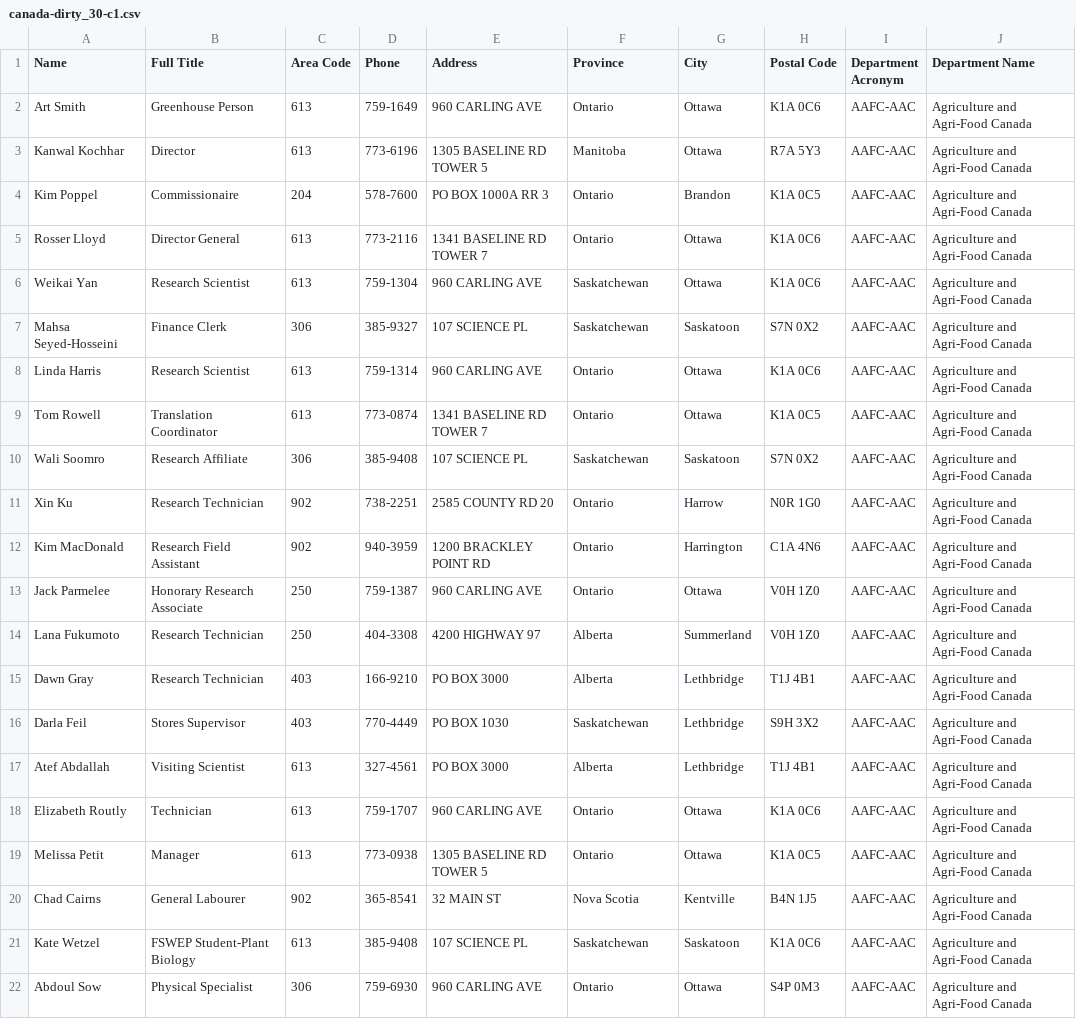
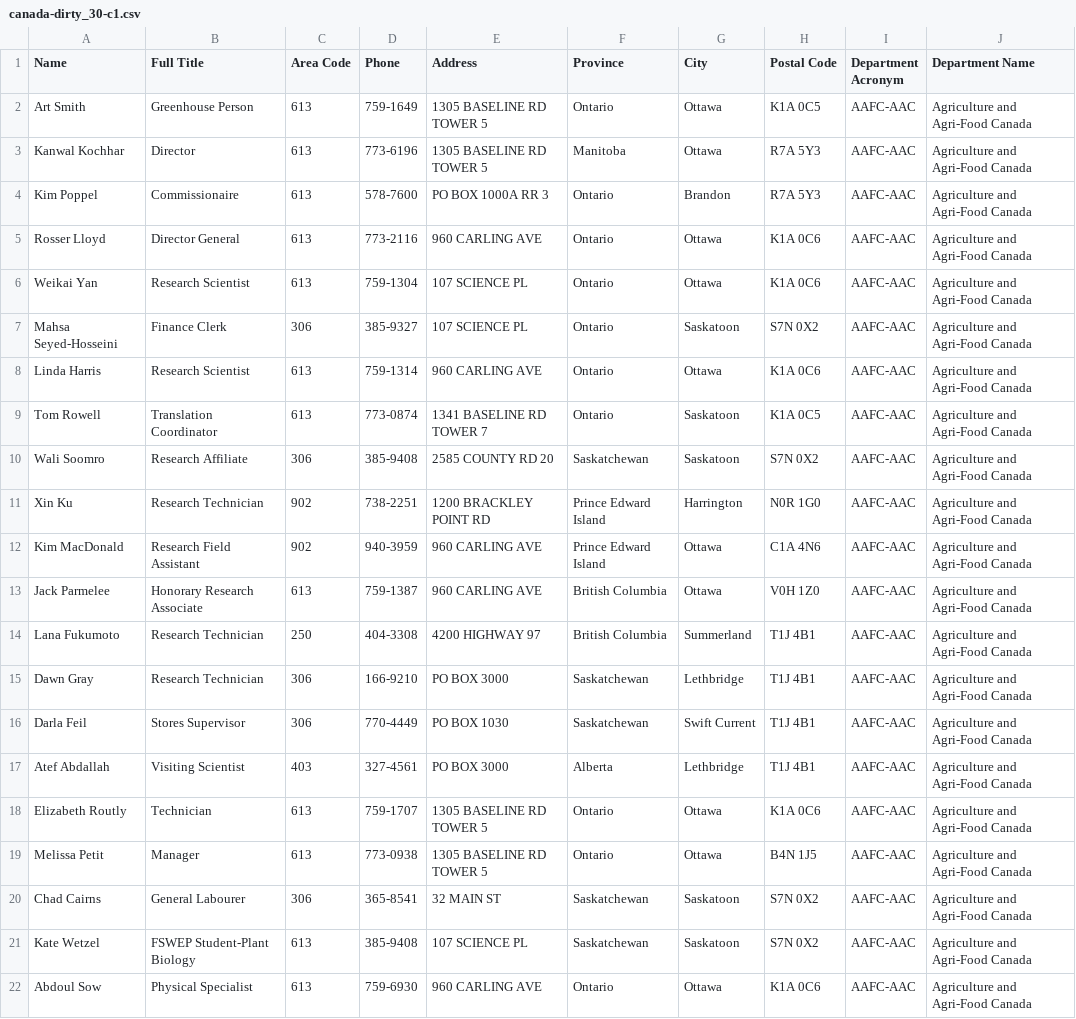
Before and after one commit to blazerzero/duo-clean, a CSV file: duo-server/data/canada-dirty_30-c1.csv, drawn as a sheet; only a part is shown; the diff covers the shown part only; the diff names each change by its address in the sheet, - before the commit and + after, or states it on an @@ line.

```diff
--- a/duo-server/data/canada-dirty_30-c1.csv
+++ b/duo-server/data/canada-dirty_30-c1.csv
-E2 (Address): 960 CARLING AVE
+E2 (Address): 1305 BASELINE RD TOWER 5
-H2 (Postal Code): K1A 0C6
+H2 (Postal Code): K1A 0C5
-C4 (Area Code): 204
+C4 (Area Code): 613
-H4 (Postal Code): K1A 0C5
+H4 (Postal Code): R7A 5Y3
-E5 (Address): 1341 BASELINE RD TOWER 7
+E5 (Address): 960 CARLING AVE
-E6 (Address): 960 CARLING AVE
+E6 (Address): 107 SCIENCE PL
-F6:F7 (Province): Saskatchewan
+F6:F7 (Province): Ontario
-G9 (City): Ottawa
+G9 (City): Saskatoon
-E10 (Address): 107 SCIENCE PL
+E10 (Address): 2585 COUNTY RD 20
-E11 (Address): 2585 COUNTY RD 20
+E11 (Address): 1200 BRACKLEY POINT RD
-F11:F12 (Province): Ontario
+F11:F12 (Province): Prince Edward Island
-G11 (City): Harrow
+G11 (City): Harrington
-E12 (Address): 1200 BRACKLEY POINT RD
+E12 (Address): 960 CARLING AVE
-G12 (City): Harrington
+G12 (City): Ottawa
-C13 (Area Code): 250
+C13 (Area Code): 613
-F13 (Province): Ontario
+F13 (Province): British Columbia
-F14 (Province): Alberta
+F14 (Province): British Columbia
-H14 (Postal Code): V0H 1Z0
+H14 (Postal Code): T1J 4B1
-C15:C16 (Area Code): 403
+C15:C16 (Area Code): 306
-F15 (Province): Alberta
+F15 (Province): Saskatchewan
-G16 (City): Lethbridge
+G16 (City): Swift Current
-H16 (Postal Code): S9H 3X2
+H16 (Postal Code): T1J 4B1
-C17 (Area Code): 613
+C17 (Area Code): 403
-E18 (Address): 960 CARLING AVE
+E18 (Address): 1305 BASELINE RD TOWER 5
-H19 (Postal Code): K1A 0C5
+H19 (Postal Code): B4N 1J5
-C20 (Area Code): 902
+C20 (Area Code): 306
-F20 (Province): Nova Scotia
+F20 (Province): Saskatchewan
-G20 (City): Kentville
+G20 (City): Saskatoon
-H20 (Postal Code): B4N 1J5
+H20 (Postal Code): S7N 0X2
-H21 (Postal Code): K1A 0C6
+H21 (Postal Code): S7N 0X2
-C22 (Area Code): 306
+C22 (Area Code): 613
-H22 (Postal Code): S4P 0M3
+H22 (Postal Code): K1A 0C6
```
Also changed, not shown: 104 edited cells elsewhere in this file, duo-server/data/canada-dirty_05-c1.csv, duo-server/data/canada-dirty_10-c1.csv, 22 other files.
